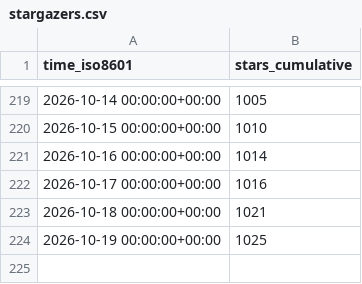
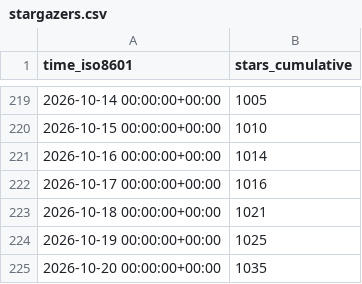
Before and after one commit to RituH-AI/power-platform-skills, a CSV file: microsoft/power-platform-skills/ghrs-data/stargazers.csv, drawn as a sheet; only a part is shown, gaps mark what is left out.

```diff
--- a/microsoft/power-platform-skills/ghrs-data/stargazers.csv
+++ b/microsoft/power-platform-skills/ghrs-data/stargazers.csv
@@ -224 +224,2 @@ time_iso8601,stars_cumulative
 2026-10-19 00:00:00+00:00,1025
+2026-10-20 00:00:00+00:00,1035
```
